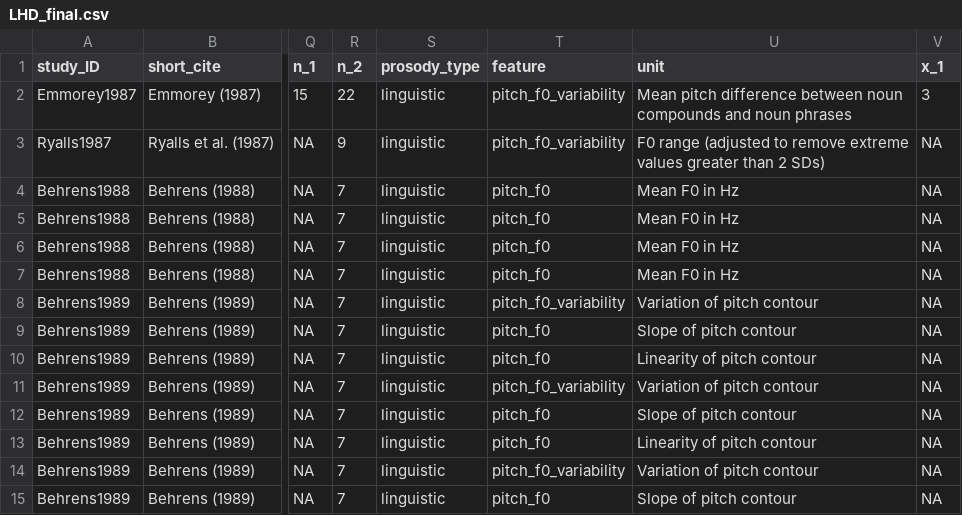
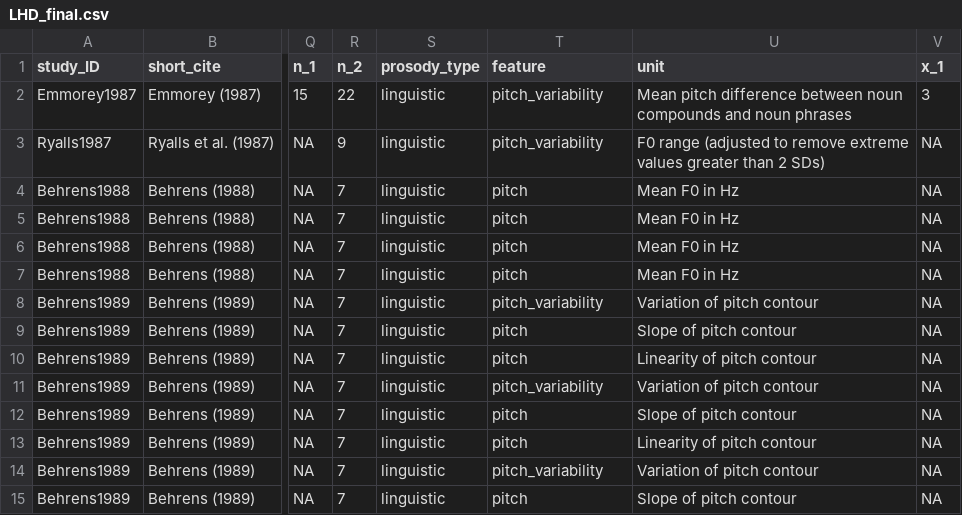
Before and after one commit to LNJ-ND/MetaVoice_Preprocess, a CSV file: preprodata/LHD_final.csv, drawn as a sheet; only a part is shown, gaps mark what is left out; the diff covers the shown part only; the diff names each change by its address in the sheet, - before the commit and + after, or states it on an @@ line.

```diff
--- a/preprodata/LHD_final.csv
+++ b/preprodata/LHD_final.csv
-T2:T3 (feature): pitch_f0_variability
+T2:T3 (feature): pitch_variability
-T4:T7 (feature): pitch_f0
+T4:T7 (feature): pitch
-T8 (feature): pitch_f0_variability
+T8 (feature): pitch_variability
-T9:T10 (feature): pitch_f0
+T9:T10 (feature): pitch
-T11 (feature): pitch_f0_variability
+T11 (feature): pitch_variability
-T12:T13 (feature): pitch_f0
+T12:T13 (feature): pitch
-T14 (feature): pitch_f0_variability
+T14 (feature): pitch_variability
-T15 (feature): pitch_f0
+T15 (feature): pitch
```
Also changed, not shown: 44 edited cells elsewhere in this file, preprodata/ASD_final.csv, preprodata/RHD_final.csv, 4 other files.
